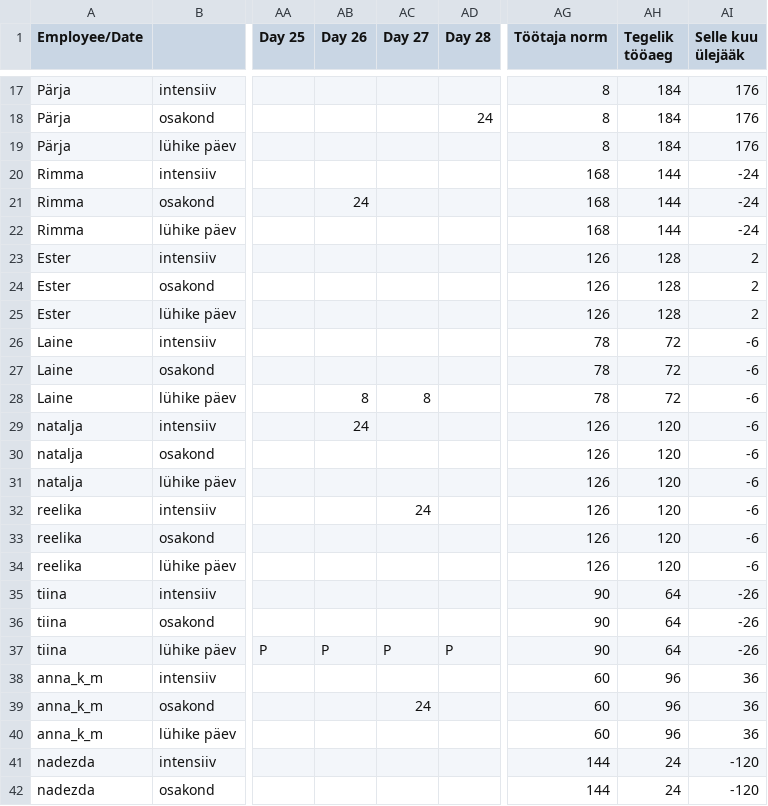
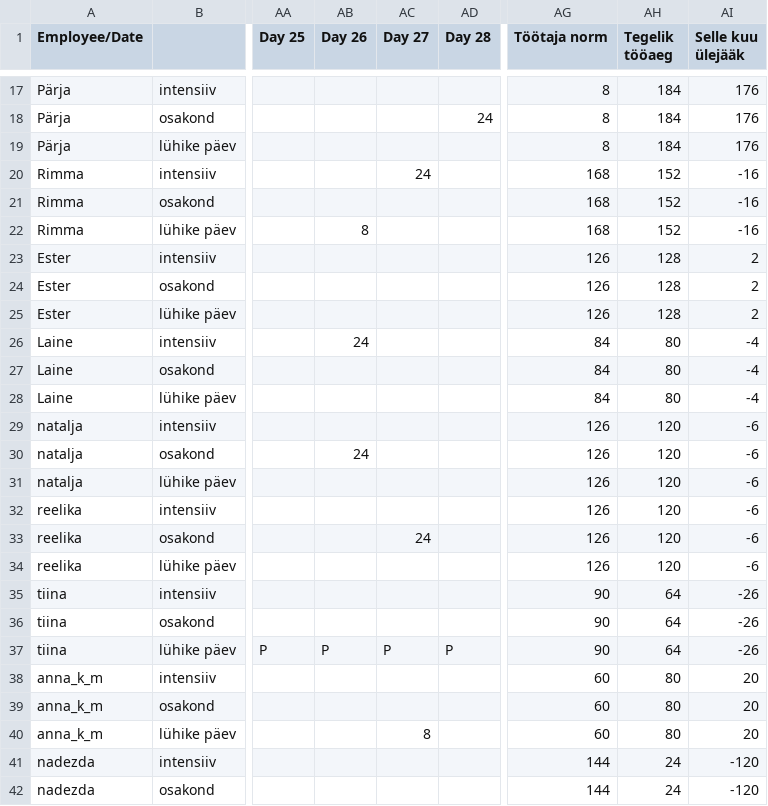
Before and after one commit to oosinis/graafik, a CSV file: tulemus.csv, drawn as a sheet; only a part is shown, gaps mark what is left out; the diff names each change by its address in the sheet, - before the commit and + after, or states it on an @@ line.

```diff
--- a/tulemus.csv
+++ b/tulemus.csv
-AC20 (Day 27): (empty)
+AC20 (Day 27): 24
-AH20:AH22 (Tegelik tööaeg): 144
+AH20:AH22 (Tegelik tööaeg): 152
-AI20:AI22 (Selle kuu ülejääk): -24
+AI20:AI22 (Selle kuu ülejääk): -16
-AB21 (Day 26): 24
+AB21 (Day 26): (empty)
-AB22 (Day 26): (empty)
+AB22 (Day 26): 8
-AB26 (Day 26): (empty)
+AB26 (Day 26): 24
-AG26:AG28 (Töötaja norm): 78
+AG26:AG28 (Töötaja norm): 84
-AH26:AH28 (Tegelik tööaeg): 72
+AH26:AH28 (Tegelik tööaeg): 80
-AI26:AI28 (Selle kuu ülejääk): -6
+AI26:AI28 (Selle kuu ülejääk): -4
-AB28 (Day 26): 8
+AB28 (Day 26): (empty)
-AC28 (Day 27): 8
+AC28 (Day 27): (empty)
-AB29 (Day 26): 24
+AB29 (Day 26): (empty)
-AB30 (Day 26): (empty)
+AB30 (Day 26): 24
-AC32 (Day 27): 24
+AC32 (Day 27): (empty)
-AC33 (Day 27): (empty)
+AC33 (Day 27): 24
-AH38:AH40 (Tegelik tööaeg): 96
+AH38:AH40 (Tegelik tööaeg): 80
-AI38:AI40 (Selle kuu ülejääk): 36
+AI38:AI40 (Selle kuu ülejääk): 20
-AC39 (Day 27): 24
+AC39 (Day 27): (empty)
-AC40 (Day 27): (empty)
+AC40 (Day 27): 8
```
Also changed, not shown: 1 other file.
